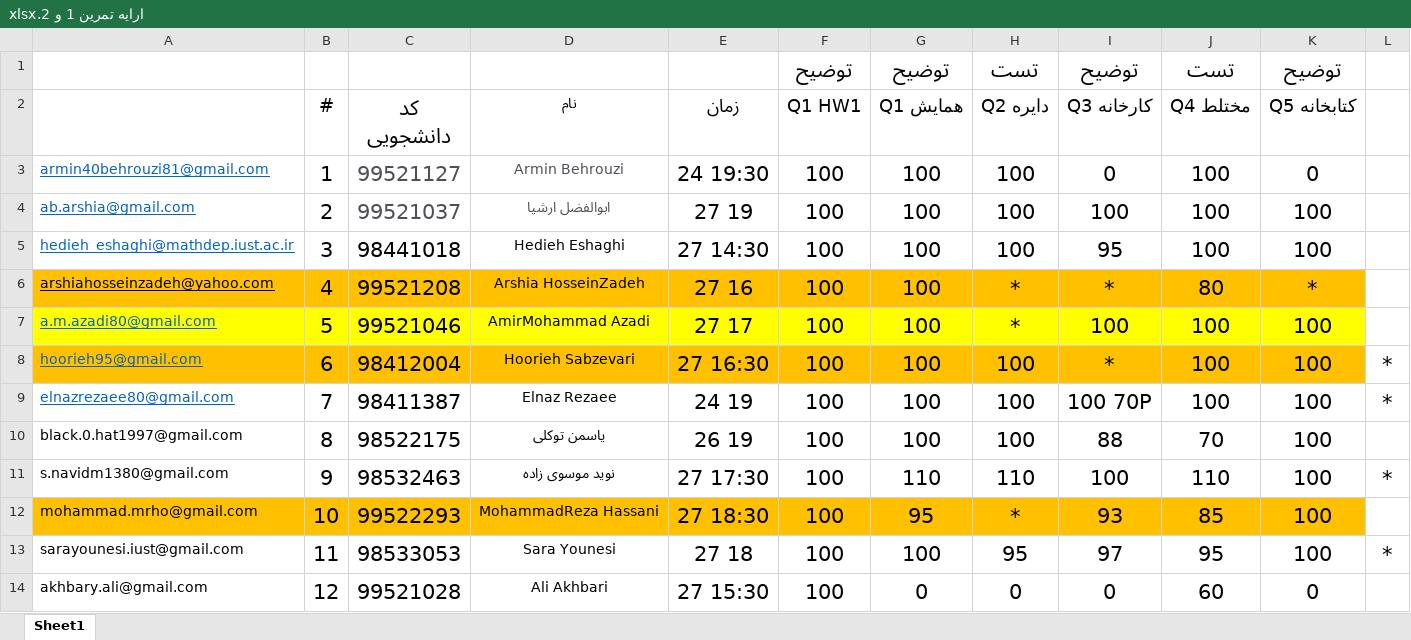
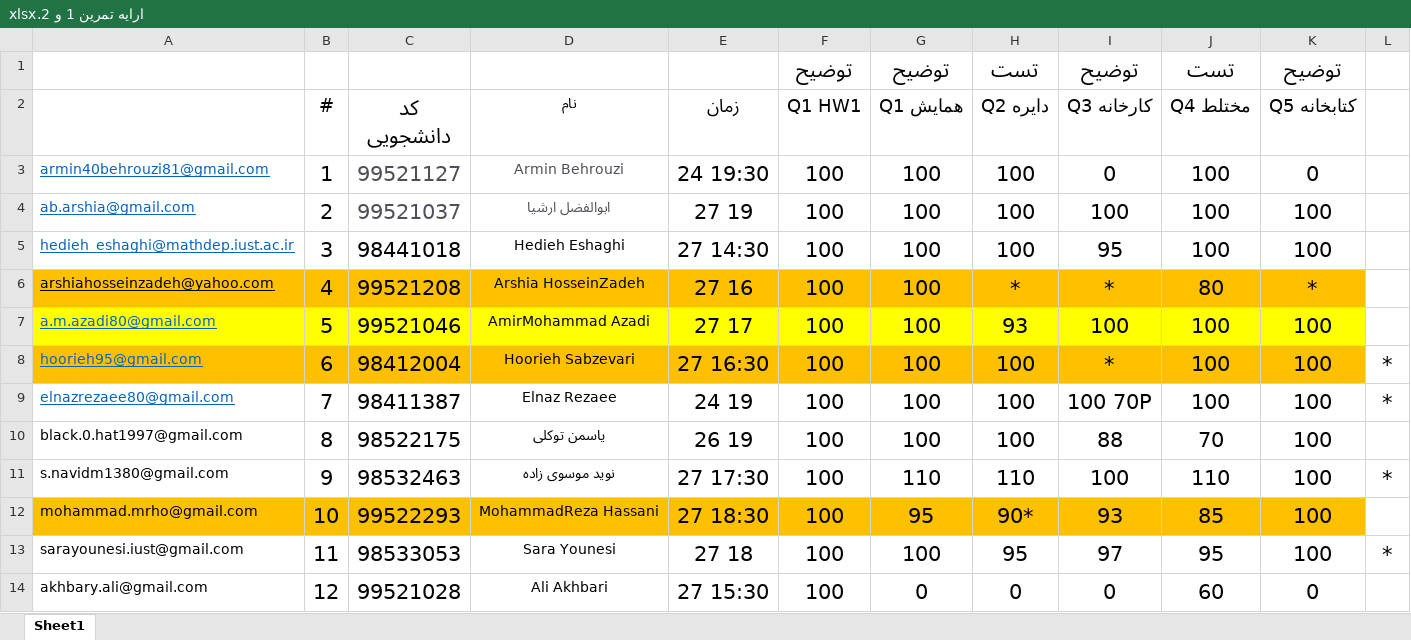
Before and after one commit to shh79/tamrinDrgee2, an Excel workbook: ارایه تمرین 1 و 2.xlsx, sheet Sheet1, drawn as a sheet; only a part is shown; values as stored, in another font and other column widths than the file's, no borders; the diff names each change by its address in the sheet, - before the commit and + after, or states it on an @@ line.

Commit message:
A.Azadi Degree fixed

```diff
--- a/ارایه تمرین 1 و 2.xlsx (sheet Sheet1)
+++ b/ارایه تمرین 1 و 2.xlsx (sheet Sheet1)
-H7 (Q2 دایره): *
+H7 (Q2 دایره): 93
-H12 (Q2 دایره): *
+H12 (Q2 دایره): 90*
```
